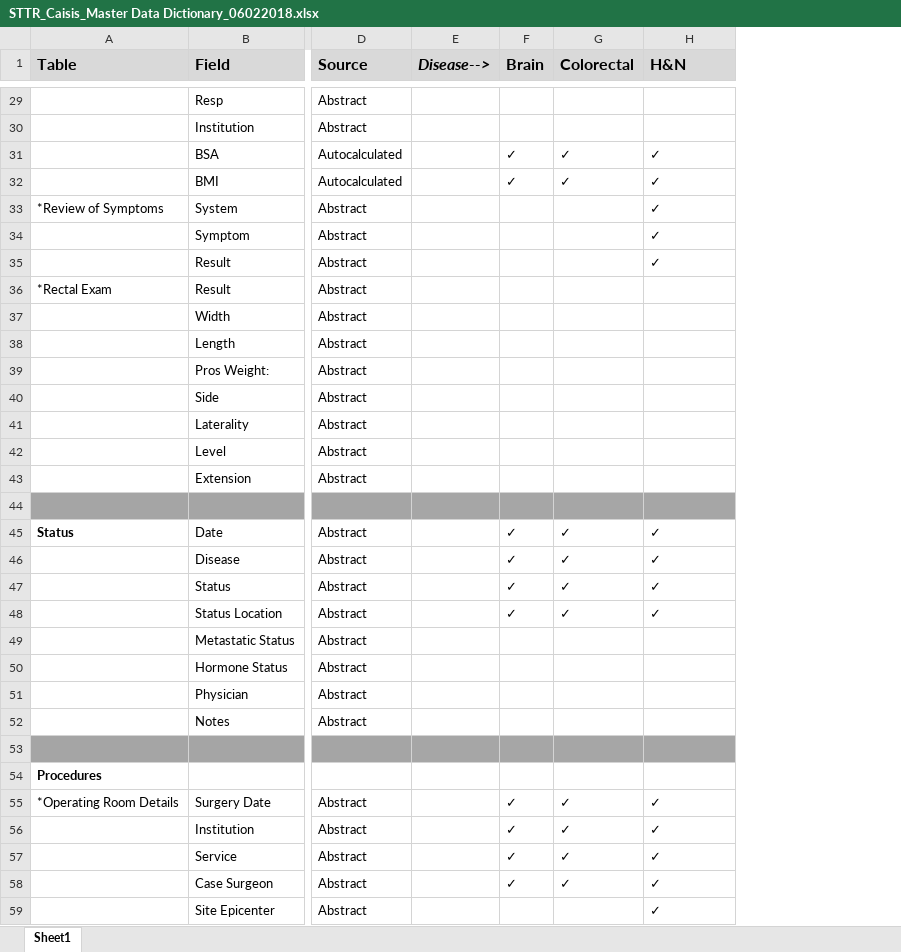
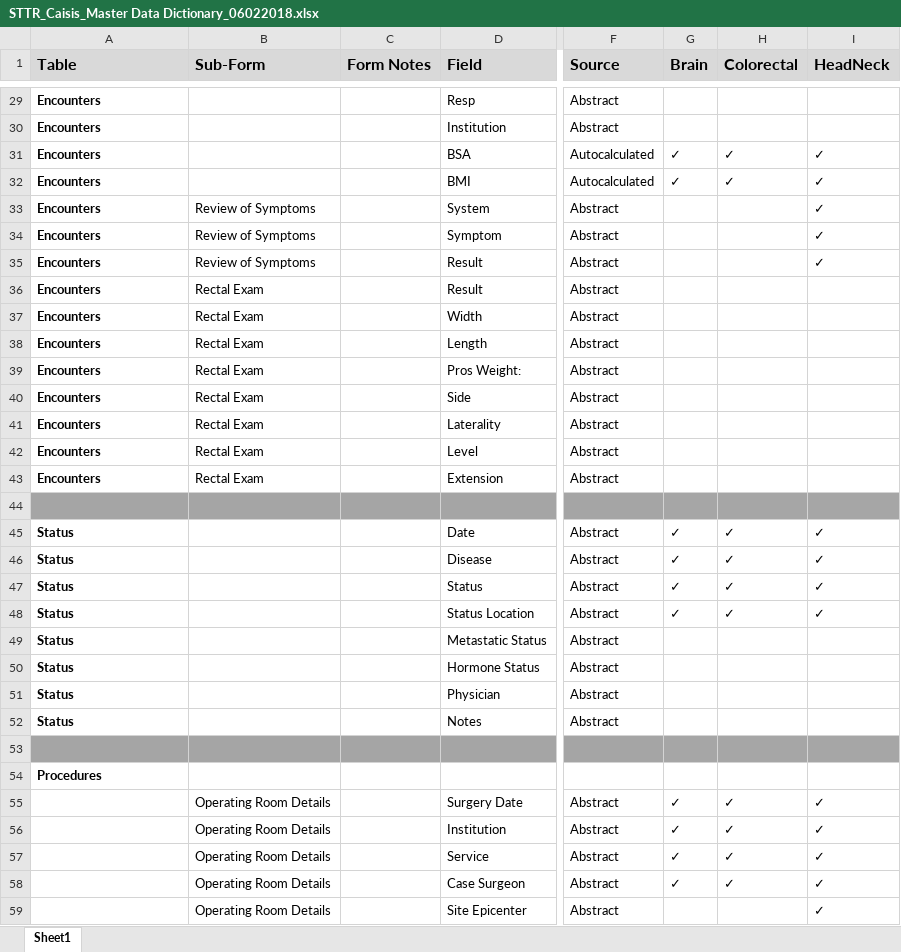
Before and after one commit to FredHutch/sttr-tgdcc-caisis, an Excel workbook: STTR_Caisis_Master Data Dictionary_06022018.xlsx, sheet Sheet1, drawn as a sheet; only a part is shown, gaps mark what is left out; values as stored, in another font and other column widths than the file's, no borders; removed rows and columns are numbered as before the commit, all else as after; the diff covers the shown part only; the diff names each change by its address in the sheet, - before the commit and + after, or states it on an @@ line.

Commit message:
Part of the reorg
* fields will now be Sub-Forms and ** fields will now be Form Notes

```diff
--- a/STTR_Caisis_Master Data Dictionary_06022018.xlsx (sheet Sheet1)
+++ b/STTR_Caisis_Master Data Dictionary_06022018.xlsx (sheet Sheet1)
+column B (Sub-Form), rows 33-59: Review of Symptoms | Review of Symptoms | Review of Symptoms | Rectal Exam | Rectal Exam | Rectal Exam | Rectal Exam | Rectal Exam | Rectal Exam | Rectal Exam | Rectal Exam |  |  |  |  |  |  |  |  |  |  |  | Operating Room Details | Operating Room Details | Operating Room Details | Operating Room Details | Operating Room Details
+column C (Form Notes), empty
-column E (Disease-->), empty
-I1: H&N
+I1: HeadNeck
-A29:A32 (Table): (empty)
+A29:A32 (Table): Encounters
-A33 (Table): *Review of Symptoms
+A33 (Table): Encounters
-A33 bold: off
+A33 bold: on
-A34:A35 (Table): (empty)
+A34:A35 (Table): Encounters
-A36 (Table): *Rectal Exam
+A36 (Table): Encounters
-A36 bold: off
+A36 bold: on
-A37:A43 (Table): (empty)
+A37:A43 (Table): Encounters
-A46:A52 (Table): (empty)
+A46:A52 (Table): Status
-A55 (Table): *Operating Room Details
+A55 (Table): (empty)
```
Also changed, not shown: 25 edited cells elsewhere in this sheet.
